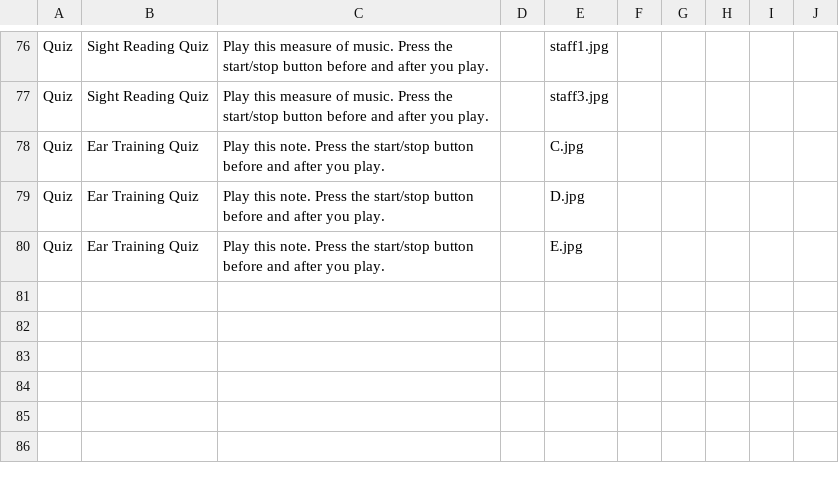
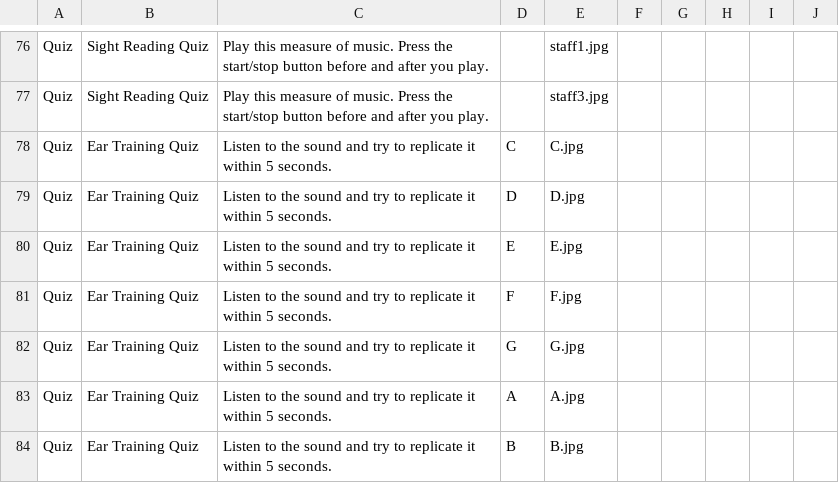
Before and after one commit to ZachKrol/MusGator, a CSV file: data.csv, drawn as a sheet; only a part is shown, gaps mark what is left out.

Commit message:
Fix Ear training Quiz

```diff
--- a/data.csv
+++ b/data.csv
@@ -77,4 +77,8 @@ Quiz,Sight Reading Quiz,Play this measure of music. Press the start/stop button
 Quiz,Sight Reading Quiz,Play this measure of music. Press the start/stop button before and after you play. ,,staff3.jpg
-Quiz,Ear Training Quiz,Play this note. Press the start/stop button before and after you play. ,,C.jpg
-Quiz,Ear Training Quiz,Play this note. Press the start/stop button before and after you play. ,,D.jpg
-Quiz,Ear Training Quiz,Play this note. Press the start/stop button before and after you play. ,,E.jpg
+Quiz,Ear Training Quiz,Listen to the sound and try to replicate it within 5 seconds. ,C,C.jpg
+Quiz,Ear Training Quiz,Listen to the sound and try to replicate it within 5 seconds. ,D,D.jpg
+Quiz,Ear Training Quiz,Listen to the sound and try to replicate it within 5 seconds. ,E,E.jpg
+Quiz,Ear Training Quiz,Listen to the sound and try to replicate it within 5 seconds. ,F,F.jpg
+Quiz,Ear Training Quiz,Listen to the sound and try to replicate it within 5 seconds. ,G,G.jpg
+Quiz,Ear Training Quiz,Listen to the sound and try to replicate it within 5 seconds. ,A,A.jpg
+Quiz,Ear Training Quiz,Listen to the sound and try to replicate it within 5 seconds. ,B,B.jpg
```
Also changed, not shown: 3 other files.
